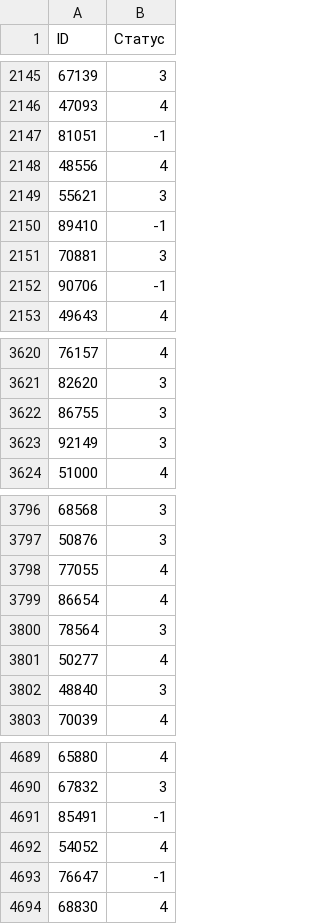
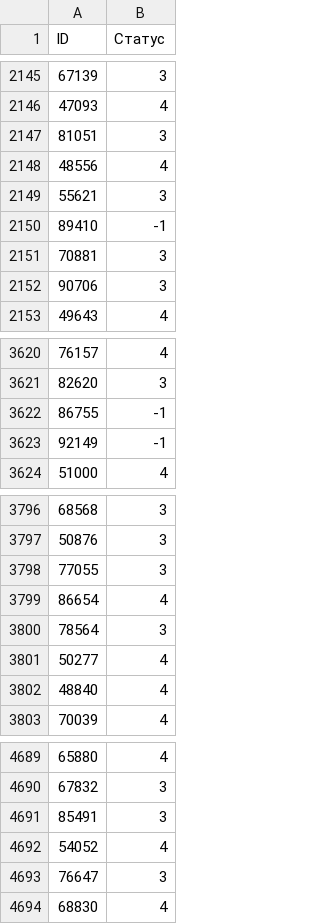
Before and after one commit to nikita-p/hacksai, a CSV file: results/catboost_default.csv, drawn as a sheet; only a part is shown, gaps mark what is left out; the diff covers the shown part only.

```diff
--- a/results/catboost_default.csv
+++ b/results/catboost_default.csv
@@ -2146,3 +2146,3 @@ ID,Статус
 47093,4
-81051,-1
+81051,3
 48556,4
@@ -2151,3 +2151,3 @@ ID,Статус
 70881,3
-90706,-1
+90706,3
 49643,4
@@ -3621,4 +3621,4 @@ ID,Статус
 82620,3
-86755,3
-92149,3
+86755,-1
+92149,-1
 51000,4
@@ -3797,3 +3797,3 @@ ID,Статус
 50876,3
-77055,4
+77055,3
 86654,4
@@ -3801,3 +3801,3 @@ ID,Статус
 50277,4
-48840,3
+48840,4
 70039,4
@@ -4690,5 +4690,5 @@ ID,Статус
 67832,3
-85491,-1
+85491,3
 54052,4
-76647,-1
+76647,3
 68830,4
```
Also changed, not shown: 106 edited cells elsewhere in this file, 4 other files.
